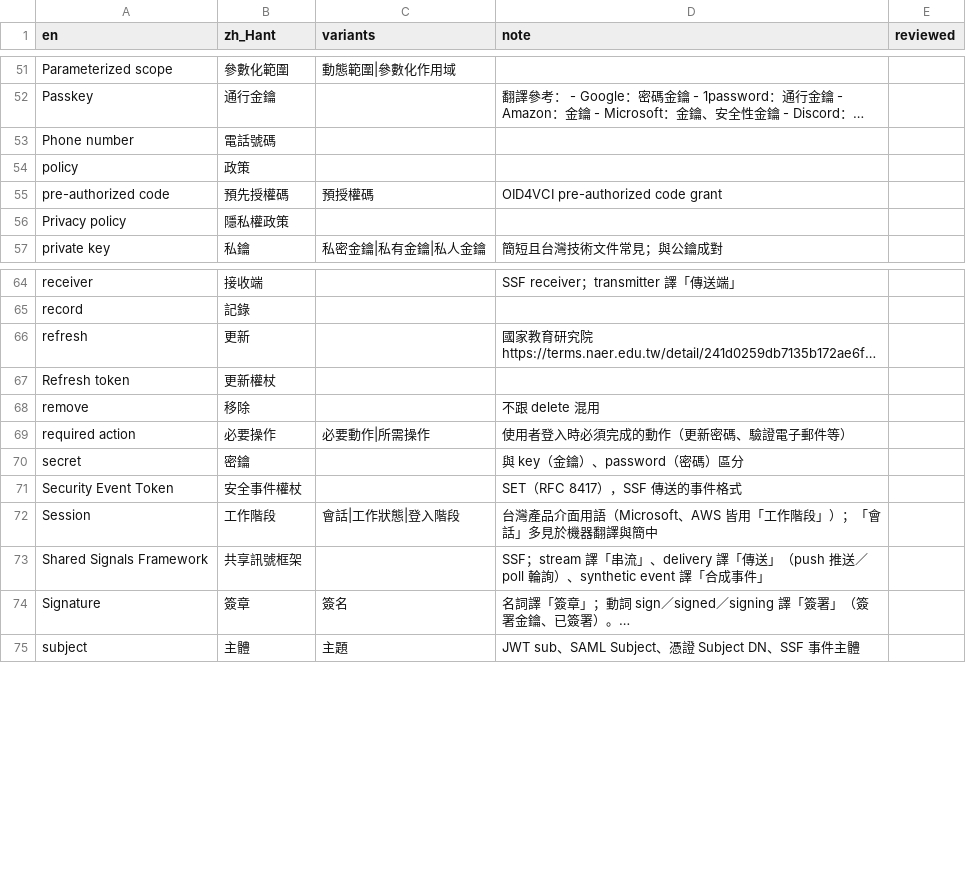
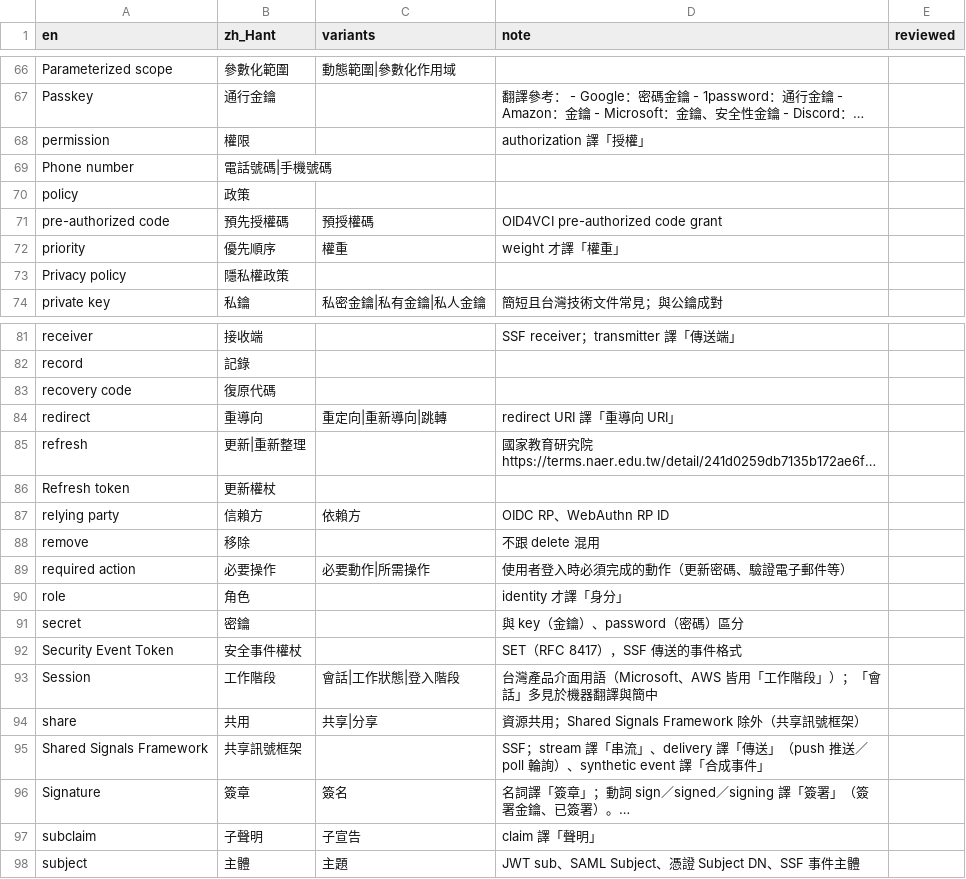
Before and after one commit to allen0099/kc-traditional-chinese, a CSV file: glossary.csv, drawn as a sheet; only a part is shown, gaps mark what is left out; long unchanged cells end in …; addresses are those after the commit; the diff covers the shown part only; the diff names each change by its address in the sheet, - before the commit and + after, or states it on an @@ line.

Commit message:
i18n(glossary): 依整體審查新增 29 條術語並調整 mapper、Bluetooth 等譯法
- mapper 改為「映射器」（與 mapping「映射」區分）、Bluetooth 改為「藍牙」
- 新增 executor 執行器、redirect 重導向、email 電子郵件、share 共用、wildcard 萬用字元、
  relying party 信賴方、descriptor 描述元、Level of Authentication 驗證等級等
- Phone number 允許「手機號碼」、refresh 允許「重新整理」、key 註明 key-value 譯「鍵」

```diff
--- a/glossary.csv
+++ b/glossary.csv
+row 68: permission | 權限 |  | authorization 譯「授權」
-B69 (zh_Hant): 電話號碼
+B69 (zh_Hant): 電話號碼|手機號碼
+row 72: priority | 優先順序 | 權重 | weight 才譯「權重」
+row 83: recovery code | 復原代碼
+row 84: redirect | 重導向 | 重定向|重新導向|跳轉 | redirect URI 譯「重導向 URI」
-B85 (zh_Hant): 更新
+B85 (zh_Hant): 更新|重新整理
+row 87: relying party | 信賴方 | 依賴方 | OIDC RP、WebAuthn RP ID
+row 90: role | 角色 |  | identity 才譯「身分」
+row 94: share | 共用 | 共享|分享 | 資源共用；Shared Signals Framework 除外（共享訊號框架）
+row 97: subclaim | 子聲明 | 子宣告 | claim 譯「聲明」
```
Also changed, not shown: 19 added rows and 6 edited cells elsewhere in this file.
